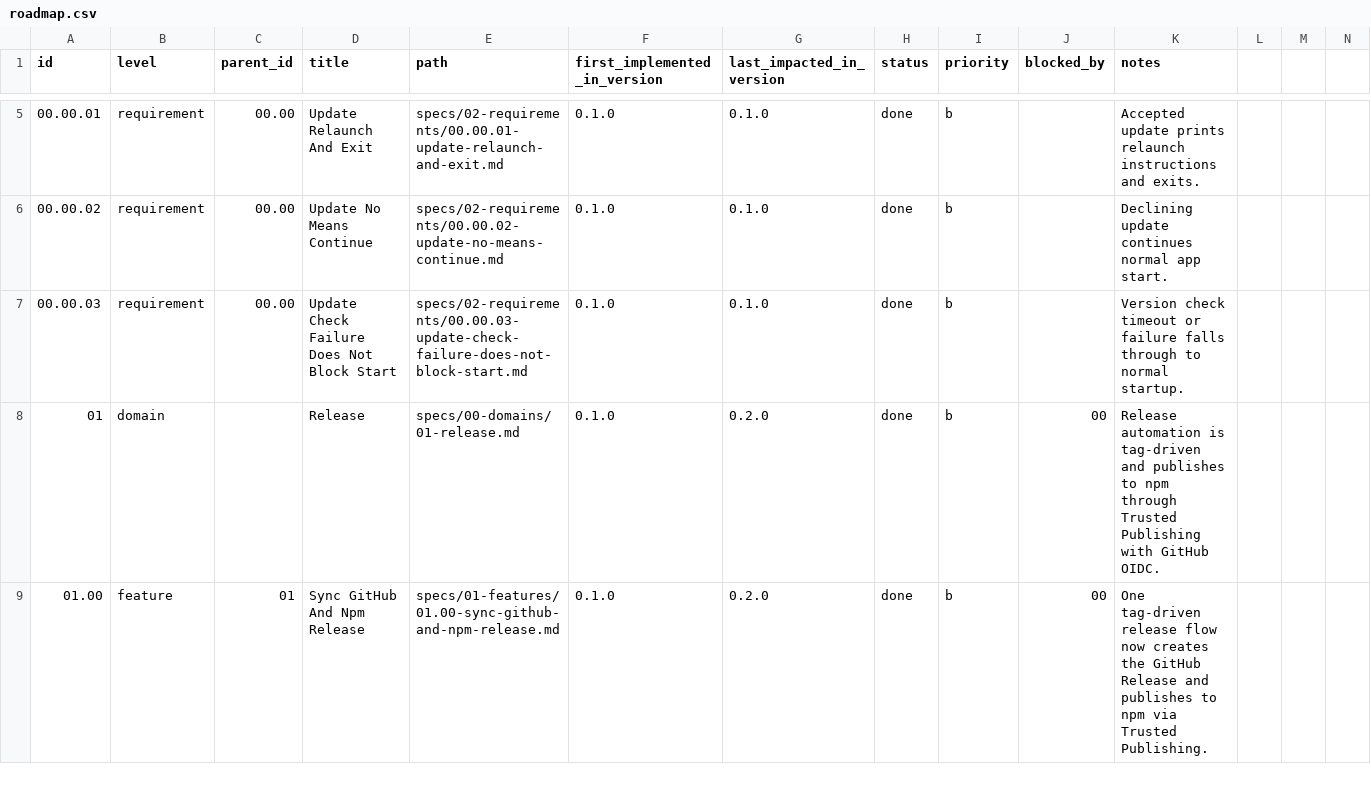
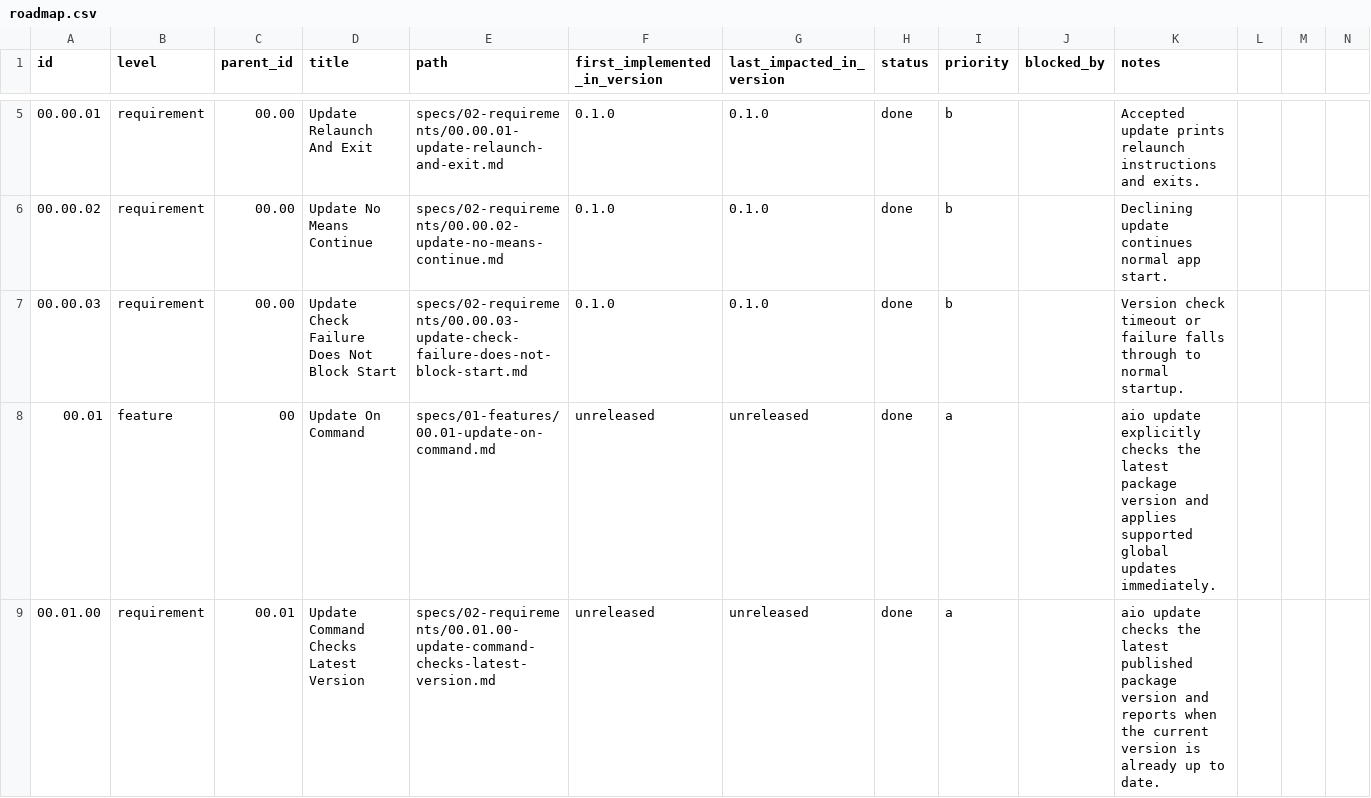
Before and after one commit to jeansordes/aio, a CSV file: specs/roadmap.csv, drawn as a sheet; only a part is shown, gaps mark what is left out; the shorter side is filled out with more unchanged rows; rows hold the shown columns only; the diff covers the shown part only; the diff names each change by its address in the sheet, - before the commit and + after, or states it on an @@ line.

Commit message:
feat(update): add explicit package update command

```diff
--- a/specs/roadmap.csv
+++ b/specs/roadmap.csv
+row 8: 00.01 | feature | 00 | Update On Command | specs/01-features/00.01-update-on-command.md | unreleased | unreleased | done | a |  | aio update explicitly checks the latest package version and applies supported global updates immediately.
+row 9: 00.01.00 | requirement | 00.01 | Update Command Checks Latest Version | specs/02-requirements/00.01.00-update-command-checks-latest-version.md | unreleased | unreleased | done | a |  | aio update checks the latest published package version and reports when the current version is already up to date.
```
Also changed, not shown: 2 added rows elsewhere in this file, 9 other files.
